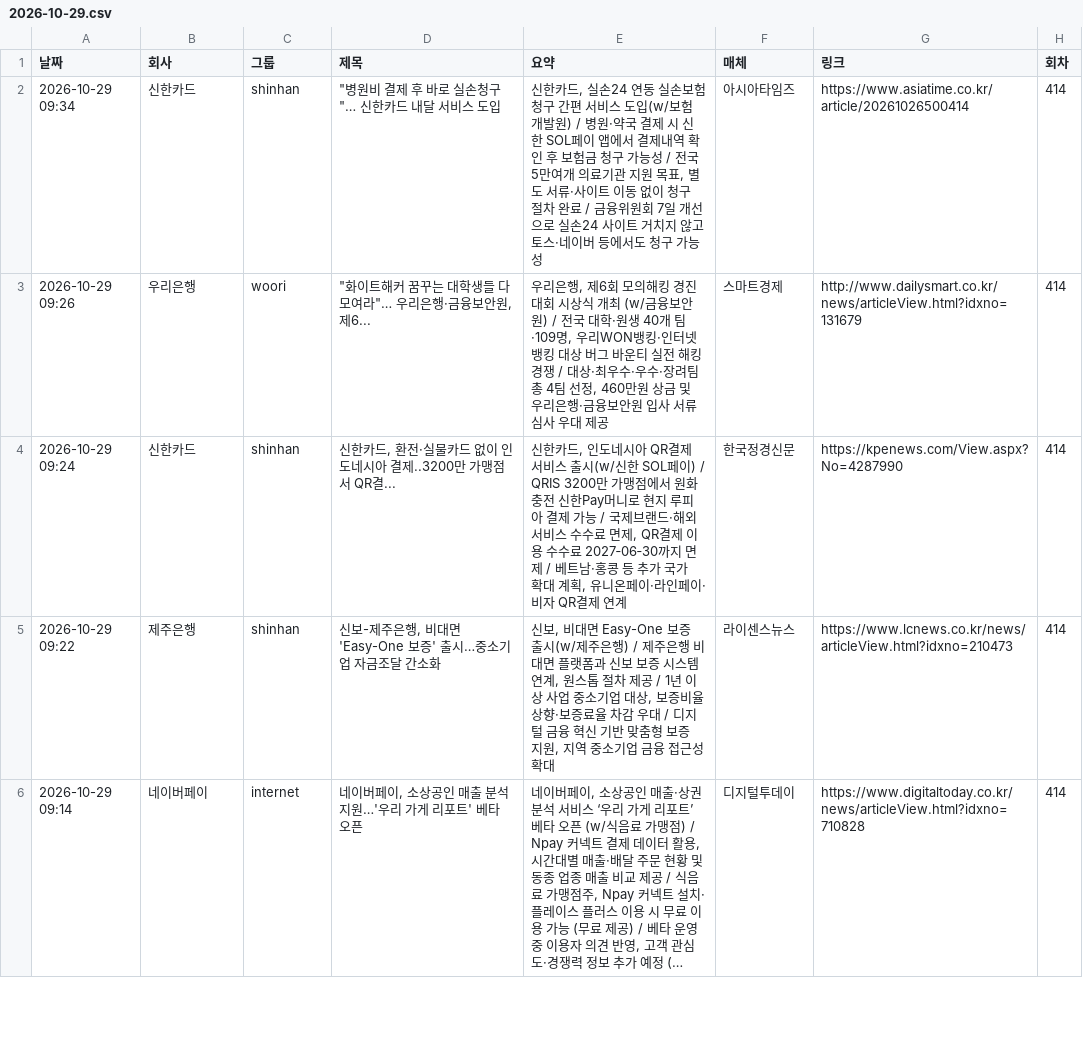
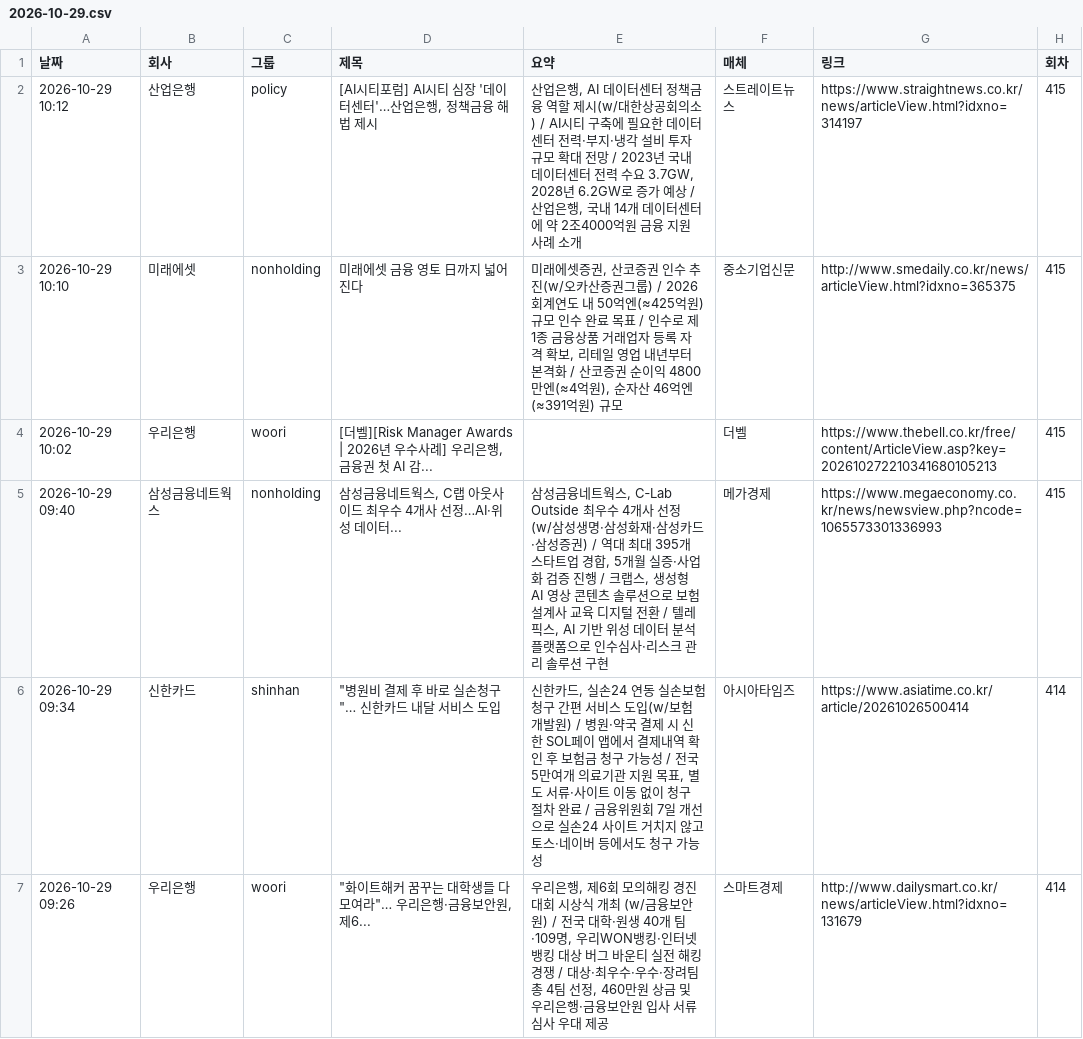
Before and after one commit to yeo6119-commits/financial-news, a CSV file: archive/2026-10-29.csv, drawn as a sheet; only a part is shown; the shorter side is filled out with more unchanged rows; long unchanged cells end in …; the diff names each change by its address in the sheet, - before the commit and + after, or states it on an @@ line.

```diff
--- a/archive/2026-10-29.csv
+++ b/archive/2026-10-29.csv
+row 2: 2026-10-29 10:12 | 산업은행 | policy | [AI시티포럼] AI시티 심장 '데이터센터'…산업은행, 정책금융 해법 제시 | 산업은행, AI 데이터센터 정책금융 역할 제시(w/대한상공회의소) / AI시티 구축에 필요한 데이터센터 전력·부지·냉각 설비 투자 규모 확대 전망 / 2023년 국내 데이터센터 전력 수요 3.7GW, 2028년 6.2GW로 증가 예상 / 산업은행, 국내 14개 데이터센터에 약 2조4000억원 금융 지원 사례 소개 | 스트레이트뉴스 | https://www.straightnews.co.kr/news/articleView.html?idxno=314197 | 415
+row 3: 2026-10-29 10:10 | 미래에셋 | nonholding | 미래에셋 금융 영토 日까지 넓어진다 | 미래에셋증권, 산코증권 인수 추진(w/오카산증권그룹) / 2026 회계연도 내 50억엔(≈425억원) 규모 인수 완료 목표 / 인수로 제1종 금융상품 거래업자 등록 자격 확보, 리테일 영업 내년부터 본격화 / 산코증권 순이익 4800만엔(≈4억원), 순자산 46억엔(≈391억원) 규모 | 중소기업신문 | http://www.smedaily.co.kr/news/articleView.html?idxno=365375 | 415
+row 4: 2026-10-29 10:02 | 우리은행 | woori | [더벨][Risk Manager Awards | 2026년 우수사례] 우리은행, 금융권 첫 AI 감... |  | 더벨 | https://www.thebell.co.kr/free/content/ArticleView.asp?key=202610272210341680105213 | 415
+row 5: 2026-10-29 09:40 | 삼성금융네트웍스 | nonholding | 삼성금융네트웍스, C랩 아웃사이드 최우수 4개사 선정…AI·위성 데이터... | 삼성금융네트웍스, C‑Lab Outside 최우수 4개사 선정 (w/삼성생명·삼성화재·삼성카드·삼성증권) / 역대 최대 395개 스타트업 경합, 5개월 실증·사업화 검증 진행 / 크랩스, 생성형 AI 영상 콘텐츠 솔루션으로 보험설계사 교육 디지털 전환 / 텔레픽스, AI 기반 위성 데이터 분석 플랫폼으로 인수심사·리스크 관리 솔루션 구현 | 메가경제 | https://www.megaeconomy.co.kr/news/newsview.php?ncode=1065573301336993 | 415
```
Also changed, not shown: 3 other files.
